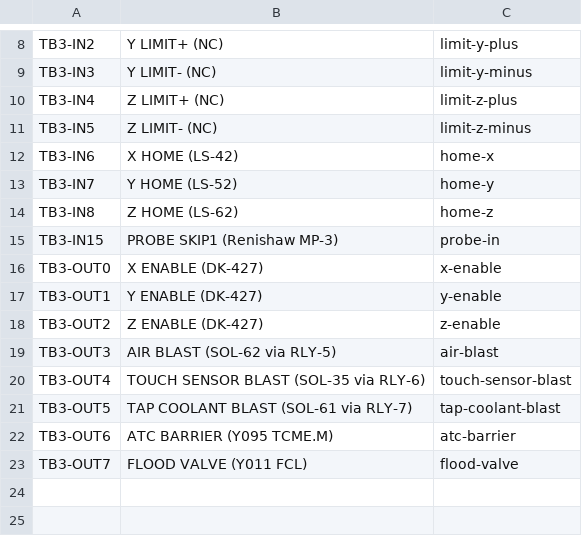
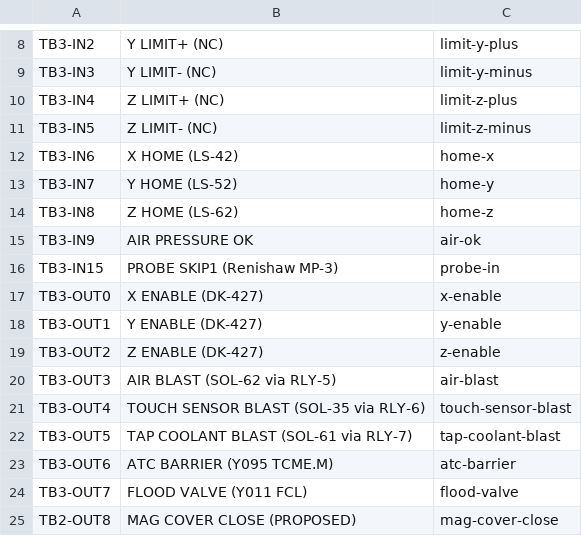
Before and after one commit to agant172/mazak-vqc20-linuxcnc-retrofit, a CSV file: wiring/7i84u_b_terminal_legend_epson.csv, drawn as a sheet; only a part is shown, gaps mark what is left out.

```diff
--- a/wiring/7i84u_b_terminal_legend_epson.csv
+++ b/wiring/7i84u_b_terminal_legend_epson.csv
@@ -14,2 +14,3 @@ TB3-IN7,Y HOME (LS-52),home-y
 TB3-IN8,Z HOME (LS-62),home-z
+TB3-IN9,AIR PRESSURE OK,air-ok
 TB3-IN15,PROBE SKIP1 (Renishaw MP-3),probe-in
@@ -23 +24,2 @@ TB3-OUT6,ATC BARRIER (Y095 TCME.M),atc-barrier
 TB3-OUT7,FLOOD VALVE (Y011 FCL),flood-valve
+TB2-OUT8,MAG COVER CLOSE (PROPOSED),mag-cover-close
```
Also changed, not shown: mesa/current_pin_authority.csv, wiring/Mazak_Wiring_Master_7i80HDT_7i44_7i49_7i84U_Current_Authority - Overview.csv, 49 other files.
